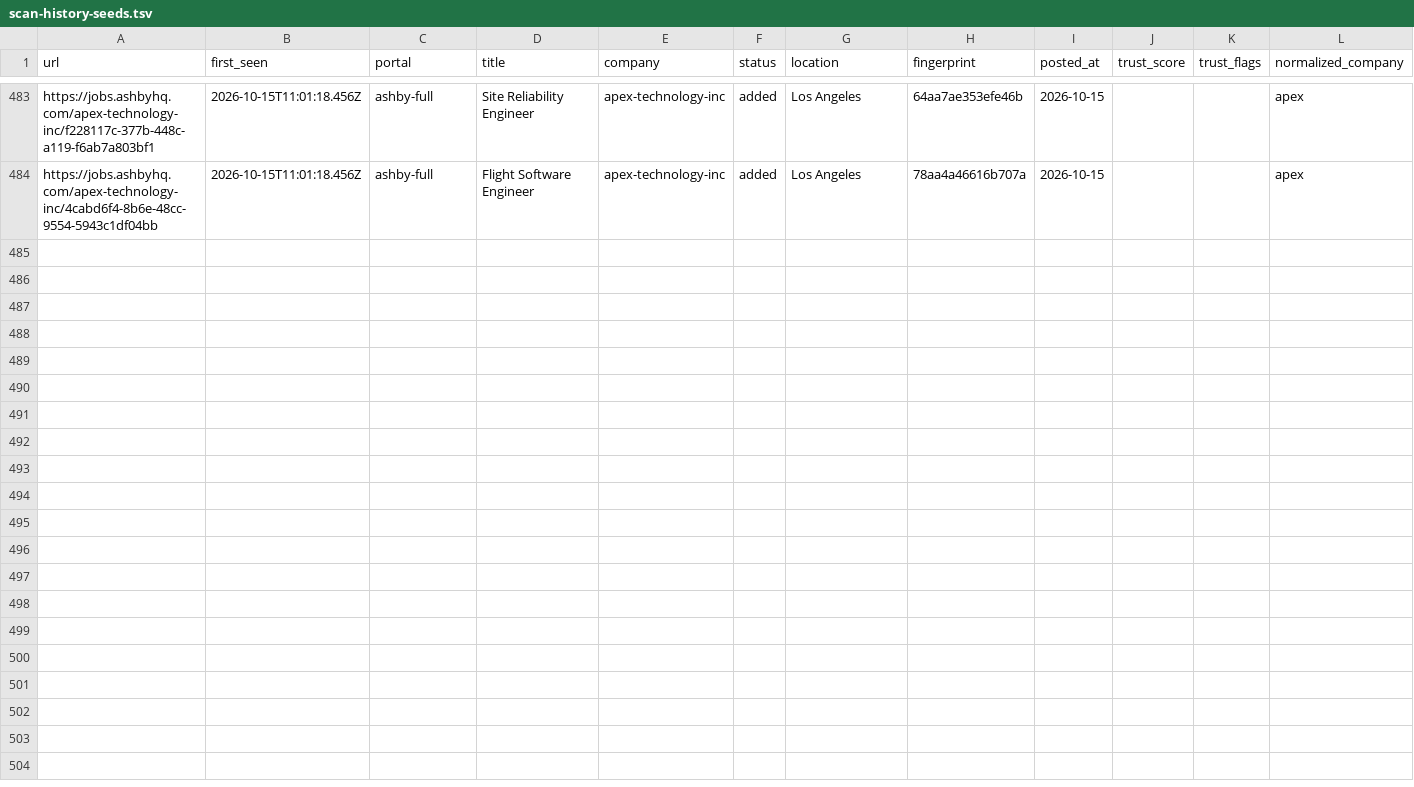
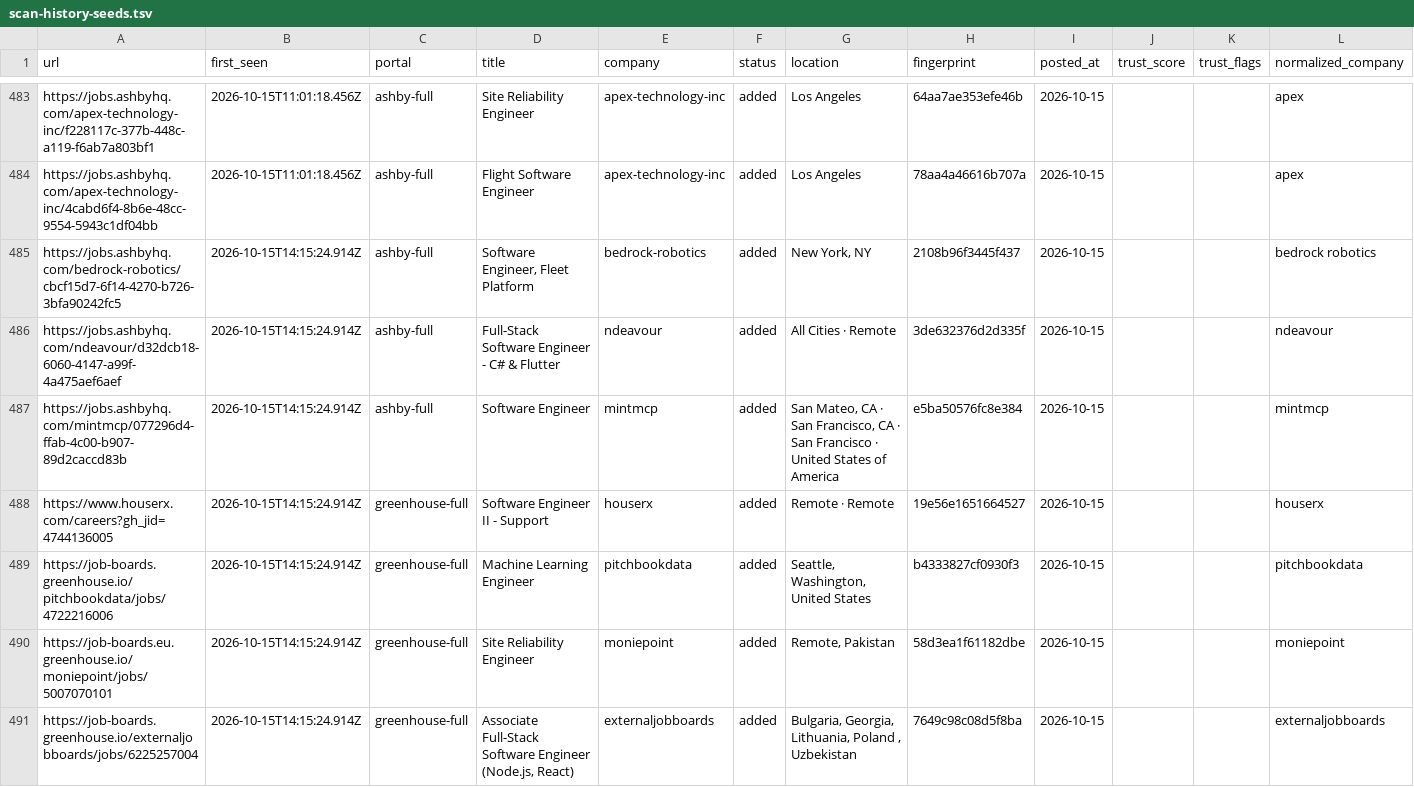
Before and after one commit to manavmalavia18/ghal-scanner, a TSV file: data/scan-history-seeds.tsv, drawn as a sheet; only a part is shown, gaps mark what is left out; the diff names each change by its address in the sheet, - before the commit and + after, or states it on an @@ line.

```diff
--- a/data/scan-history-seeds.tsv
+++ b/data/scan-history-seeds.tsv
+row 485: https://jobs.ashbyhq.com/bedrock-robotics/cbcf15d7-6f14-4270-b726-3bfa90242fc5 | 2026-10-15T14:15:24.914Z | ashby-full | Software Engineer, Fleet Platform | bedrock-robotics | added | New York, NY | 2108b96f3445f437 | 2026-10-15 |  |  | bedrock robotics
+row 486: https://jobs.ashbyhq.com/ndeavour/d32dcb18-6060-4147-a99f-4a475aef6aef | 2026-10-15T14:15:24.914Z | ashby-full | Full-Stack Software Engineer - C# & Flutter | ndeavour | added | All Cities · Remote | 3de632376d2d335f | 2026-10-15 |  |  | ndeavour
+row 487: https://jobs.ashbyhq.com/mintmcp/077296d4-ffab-4c00-b907-89d2caccd83b | 2026-10-15T14:15:24.914Z | ashby-full | Software Engineer | mintmcp | added | San Mateo, CA · San Francisco, CA · San Francisco · United States of America | e5ba50576fc8e384 | 2026-10-15 |  |  | mintmcp
+row 488: https://www.houserx.com/careers?gh_jid=4744136005 | 2026-10-15T14:15:24.914Z | greenhouse-full | Software Engineer II - Support | houserx | added | Remote · Remote | 19e56e1651664527 | 2026-10-15 |  |  | houserx
+row 489: https://job-boards.greenhouse.io/pitchbookdata/jobs/4722216006 | 2026-10-15T14:15:24.914Z | greenhouse-full | Machine Learning Engineer | pitchbookdata | added | Seattle, Washington, United States | b4333827cf0930f3 | 2026-10-15 |  |  | pitchbookdata
+row 490: https://job-boards.eu.greenhouse.io/moniepoint/jobs/5007070101 | 2026-10-15T14:15:24.914Z | greenhouse-full | Site Reliability Engineer | moniepoint | added | Remote, Pakistan | 58d3ea1f61182dbe | 2026-10-15 |  |  | moniepoint
+row 491: https://job-boards.greenhouse.io/externaljobboards/jobs/6225257004 | 2026-10-15T14:15:24.914Z | greenhouse-full | Associate Full-Stack Software Engineer (Node.js, React) | externaljobboards | added | Bulgaria, Georgia, Lithuania, Poland , Uzbekistan | 7649c98c08d5f8ba | 2026-10-15 |  |  | externaljobboards
```
Also changed, not shown: 3 other files.
